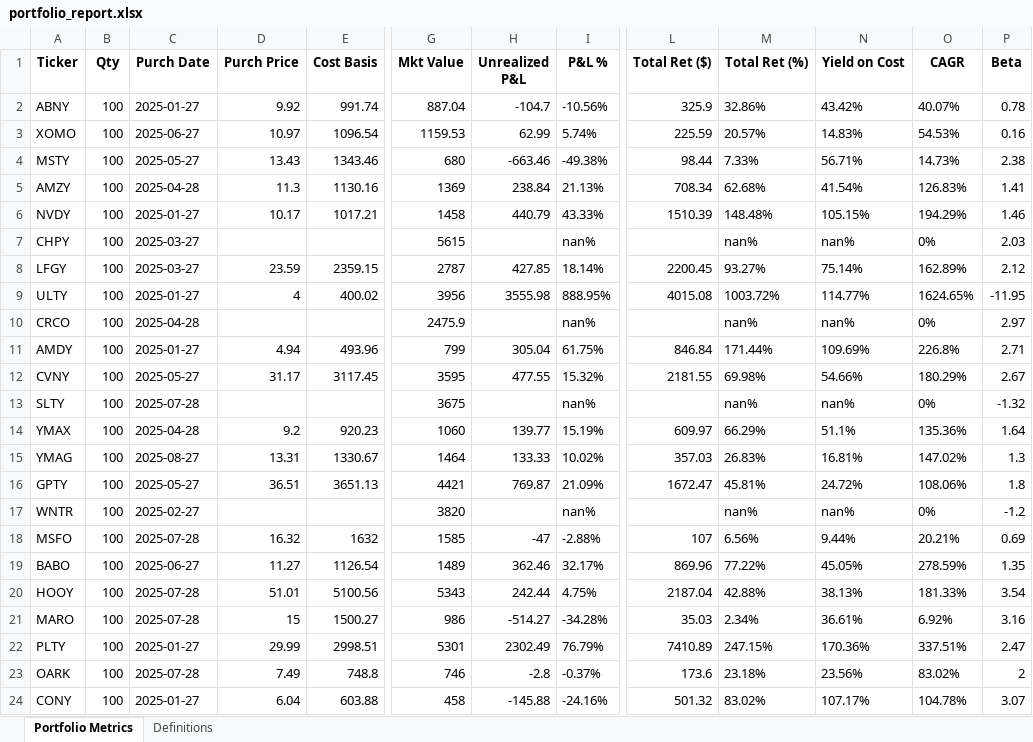
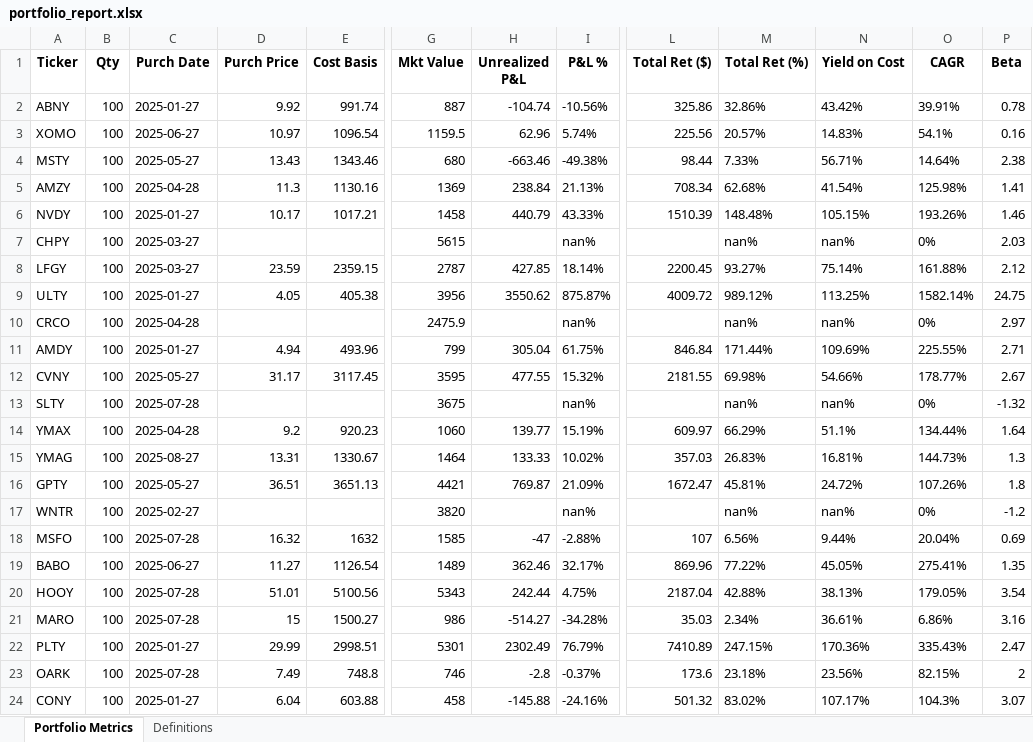
Before and after one commit to HorchataGringo/mkt-portfolio, an Excel workbook: portfolio_report.xlsx, sheet Portfolio Metrics, drawn as a sheet; only a part is shown, gaps mark what is left out; values as stored, in another font and other column widths than the file's, no borders; the diff names each change by its address in the sheet, - before the commit and + after, or states it on an @@ line.

```diff
--- a/portfolio_report.xlsx (sheet Portfolio Metrics)
+++ b/portfolio_report.xlsx (sheet Portfolio Metrics)
-G2 (Mkt Value): 887.04
+G2 (Mkt Value): 887
-H2 (Unrealized P&L): -104.7
+H2 (Unrealized P&L): -104.74
-L2 (Total Ret ($)): 325.9
+L2 (Total Ret ($)): 325.86
-O2 (CAGR): 40.07%
+O2 (CAGR): 39.91%
-G3 (Mkt Value): 1159.53
+G3 (Mkt Value): 1159.5
-H3 (Unrealized P&L): 62.99
+H3 (Unrealized P&L): 62.96
-L3 (Total Ret ($)): 225.59
+L3 (Total Ret ($)): 225.56
-O3 (CAGR): 54.53%
+O3 (CAGR): 54.1%
-O4 (CAGR): 14.73%
+O4 (CAGR): 14.64%
-O5 (CAGR): 126.83%
+O5 (CAGR): 125.98%
-O6 (CAGR): 194.29%
+O6 (CAGR): 193.26%
-O8 (CAGR): 162.89%
+O8 (CAGR): 161.88%
-D9 (Purch Price): 4
+D9 (Purch Price): 4.05
-E9 (Cost Basis): 400.02
+E9 (Cost Basis): 405.38
-H9 (Unrealized P&L): 3555.98
+H9 (Unrealized P&L): 3550.62
-I9 (P&L %): 888.95%
+I9 (P&L %): 875.87%
-L9 (Total Ret ($)): 4015.08
+L9 (Total Ret ($)): 4009.72
-M9 (Total Ret (%)): 1003.72%
+M9 (Total Ret (%)): 989.12%
-N9 (Yield on Cost): 114.77%
+N9 (Yield on Cost): 113.25%
-O9 (CAGR): 1624.65%
+O9 (CAGR): 1582.14%
-P9 (Beta): -11.95
+P9 (Beta): 24.75
-O11 (CAGR): 226.8%
+O11 (CAGR): 225.55%
-O12 (CAGR): 180.29%
+O12 (CAGR): 178.77%
-O14 (CAGR): 135.36%
+O14 (CAGR): 134.44%
-O15 (CAGR): 147.02%
+O15 (CAGR): 144.73%
-O16 (CAGR): 108.06%
+O16 (CAGR): 107.26%
-O18 (CAGR): 20.21%
+O18 (CAGR): 20.04%
-O19 (CAGR): 278.59%
+O19 (CAGR): 275.41%
-O20 (CAGR): 181.33%
+O20 (CAGR): 179.05%
-O21 (CAGR): 6.92%
+O21 (CAGR): 6.86%
-O22 (CAGR): 337.51%
+O22 (CAGR): 335.43%
-O23 (CAGR): 83.02%
+O23 (CAGR): 82.15%
-O24 (CAGR): 104.78%
+O24 (CAGR): 104.3%
```
Also changed, not shown: 1 other file.
